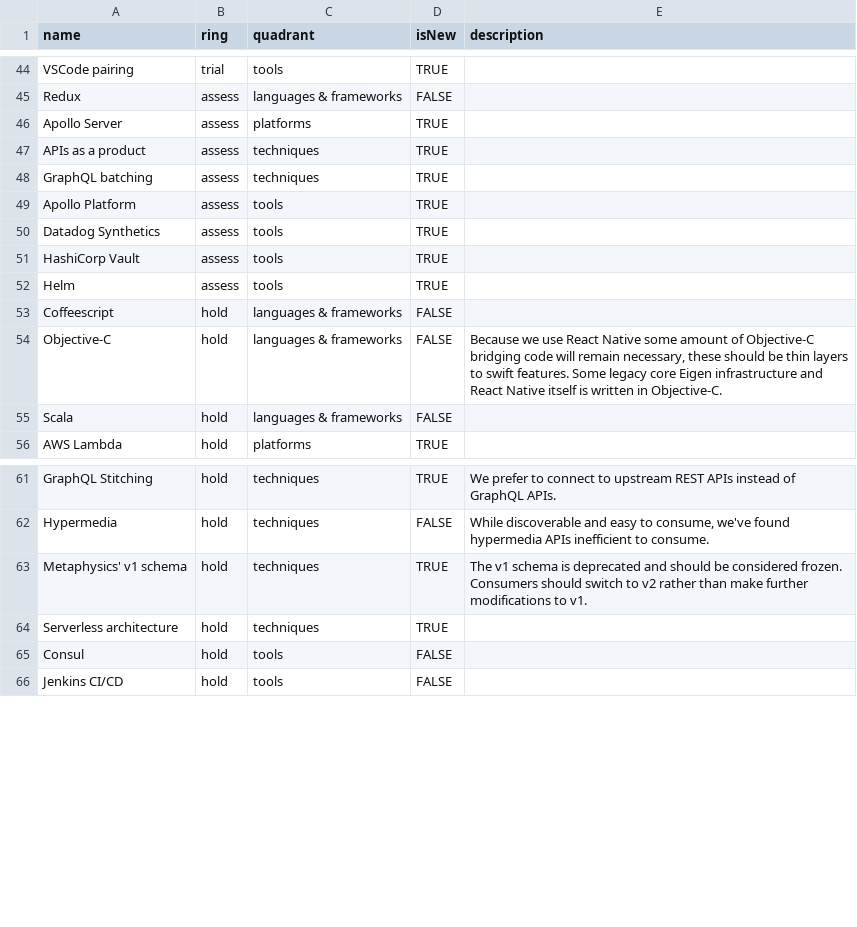
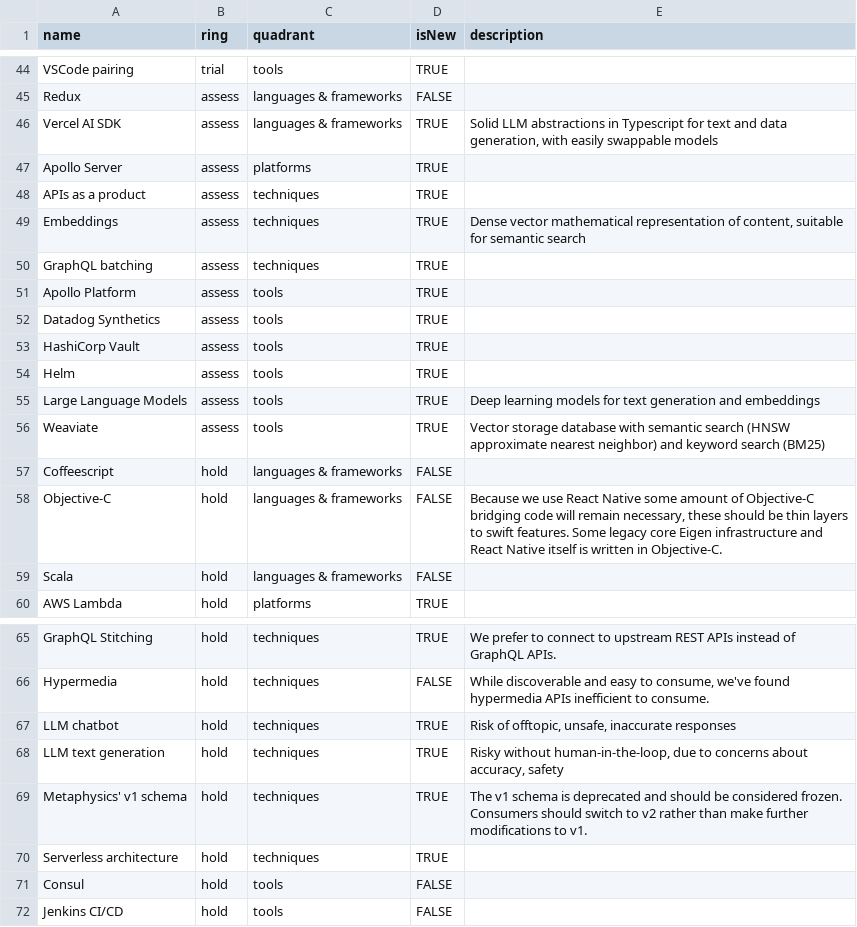
Before and after one commit to artsy/README, a CSV file: playbooks/technology_radar/artsy-tech-radar.csv, drawn as a sheet; only a part is shown, gaps mark what is left out; the diff names each change by its address in the sheet, - before the commit and + after, or states it on an @@ line.

Commit message:
feat(radar): add recent ai squad findings

```diff
--- a/playbooks/technology_radar/artsy-tech-radar.csv
+++ b/playbooks/technology_radar/artsy-tech-radar.csv
+row 46: Vercel AI SDK | assess | languages & frameworks | TRUE | Solid LLM abstractions in Typescript for text and data generation, with easily swappable models
+row 49: Embeddings | assess | techniques | TRUE | Dense vector mathematical representation of content, suitable for semantic search
+row 55: Large Language Models | assess | tools | TRUE | Deep learning models for text generation and embeddings
+row 56: Weaviate | assess | tools | TRUE | Vector storage database with semantic search (HNSW approximate nearest neighbor) and keyword search (BM25)
+row 67: LLM chatbot | hold | techniques | TRUE | Risk of offtopic, unsafe, inaccurate responses
+row 68: LLM text generation | hold | techniques | TRUE | Risky without human-in-the-loop, due to concerns about accuracy, safety
```
